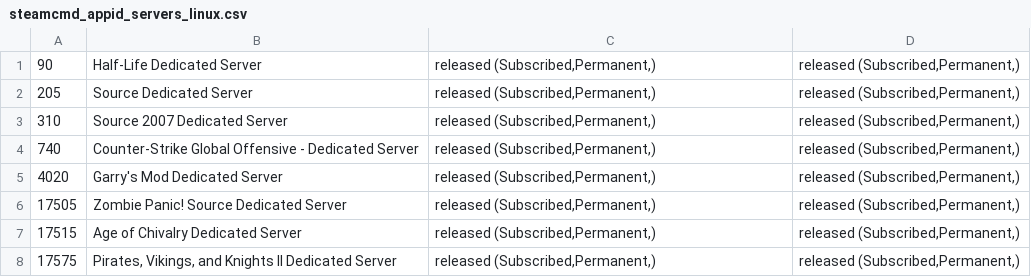
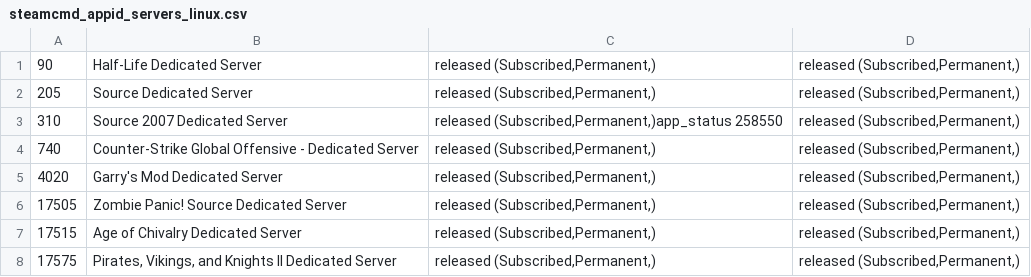
Before and after one commit to dgibbs64/SteamCMD-AppID-List-Servers, a CSV file: steamcmd_appid_servers_linux.csv, drawn as a sheet; only a part is shown.

```diff
--- a/steamcmd_appid_servers_linux.csv
+++ b/steamcmd_appid_servers_linux.csv
@@ -2,3 +2,3 @@
 205,"Source Dedicated Server","released (Subscribed,Permanent,)","released (Subscribed,Permanent,)",,
-310,"Source 2007 Dedicated Server","released (Subscribed,Permanent,)","released (Subscribed,Permanent,)",,
+310,"Source 2007 Dedicated Server","released (Subscribed,Permanent,)app_status 258550","released (Subscribed,Permanent,)",,
 740,"Counter-Strike Global Offensive - Dedicated Server","released (Subscribed,Permanent,)","released (Subscribed,Permanent,)",,
```
Also changed, not shown: steamcmd_appid_servers.csv, 3 other files.
